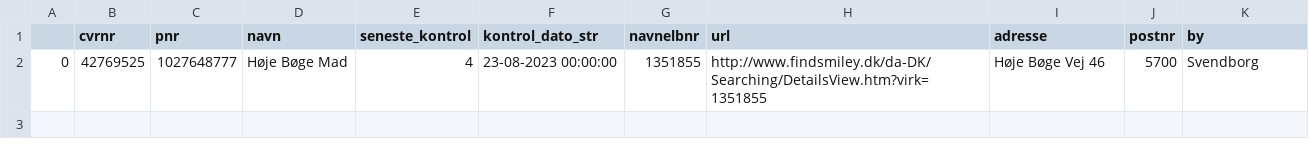
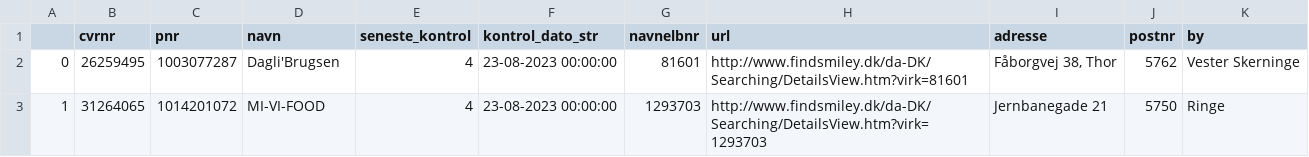
Before and after one commit to TV2-Fyn/scraping-af-foedevarestyrelsens-smileyordning, a CSV file: csv/nye-sure-smileyer.csv, drawn as a sheet.

```diff
--- a/csv/nye-sure-smileyer.csv
+++ b/csv/nye-sure-smileyer.csv
@@ -1,2 +1,3 @@
 ,cvrnr,pnr,navn,seneste_kontrol,kontrol_dato_str,navnelbnr,url,adresse,postnr,by
-0,42769525,1027648777,Høje Bøge Mad ,4,23-08-2023 00:00:00,1351855,http://www.findsmiley.dk/da-DK/Searching/DetailsView.htm?virk=1351855,Høje Bøge Vej 46,5700,Svendborg
+0,26259495,1003077287,Dagli'Brugsen ,4,23-08-2023 00:00:00,81601,http://www.findsmiley.dk/da-DK/Searching/DetailsView.htm?virk=81601,"Fåborgvej 38, Thor",5762,Vester Skerninge
+1,31264065,1014201072,MI-VI-FOOD ,4,23-08-2023 00:00:00,1293703,http://www.findsmiley.dk/da-DK/Searching/DetailsView.htm?virk=1293703,Jernbanegade 21,5750,Ringe
```
Also changed, not shown: csv/smileyer.csv.
